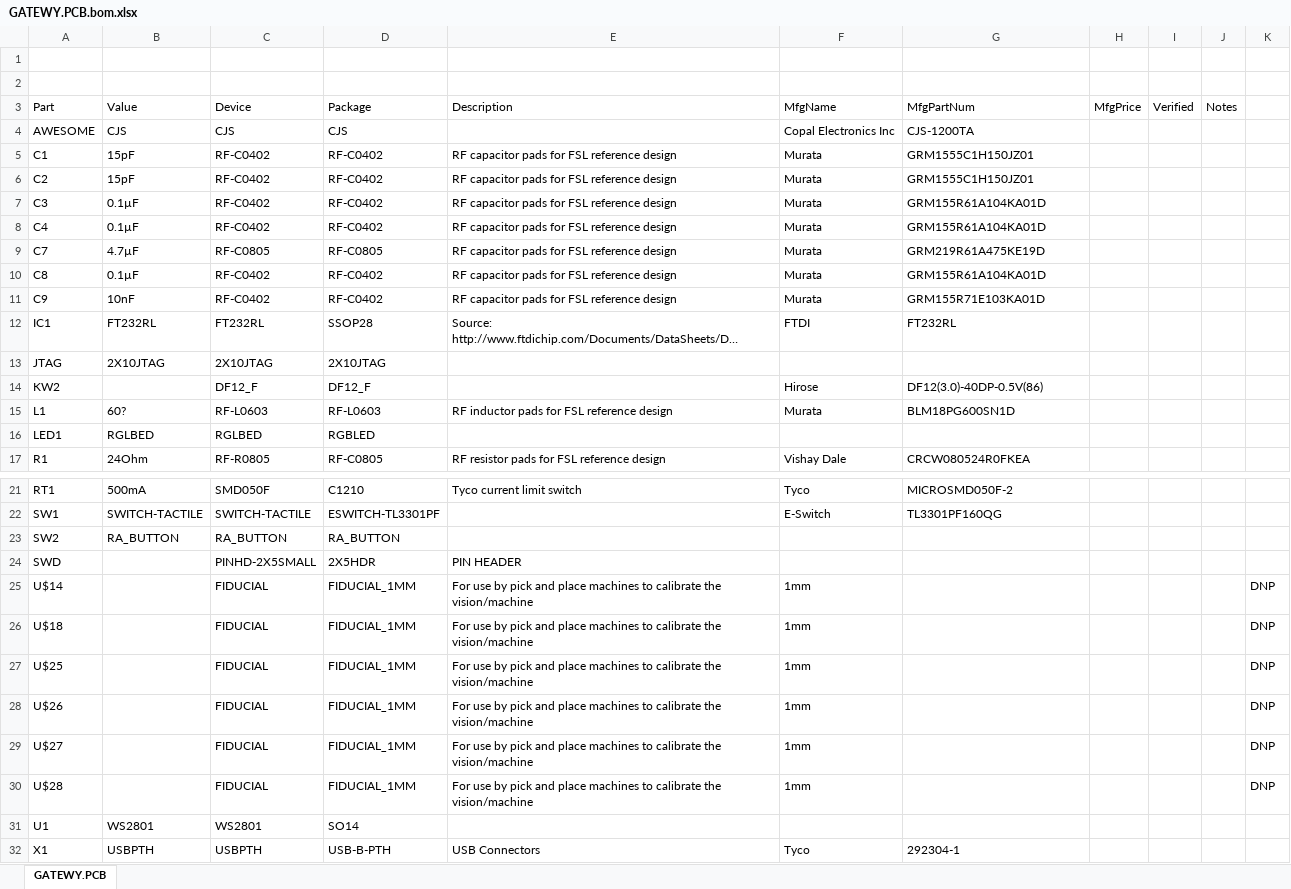
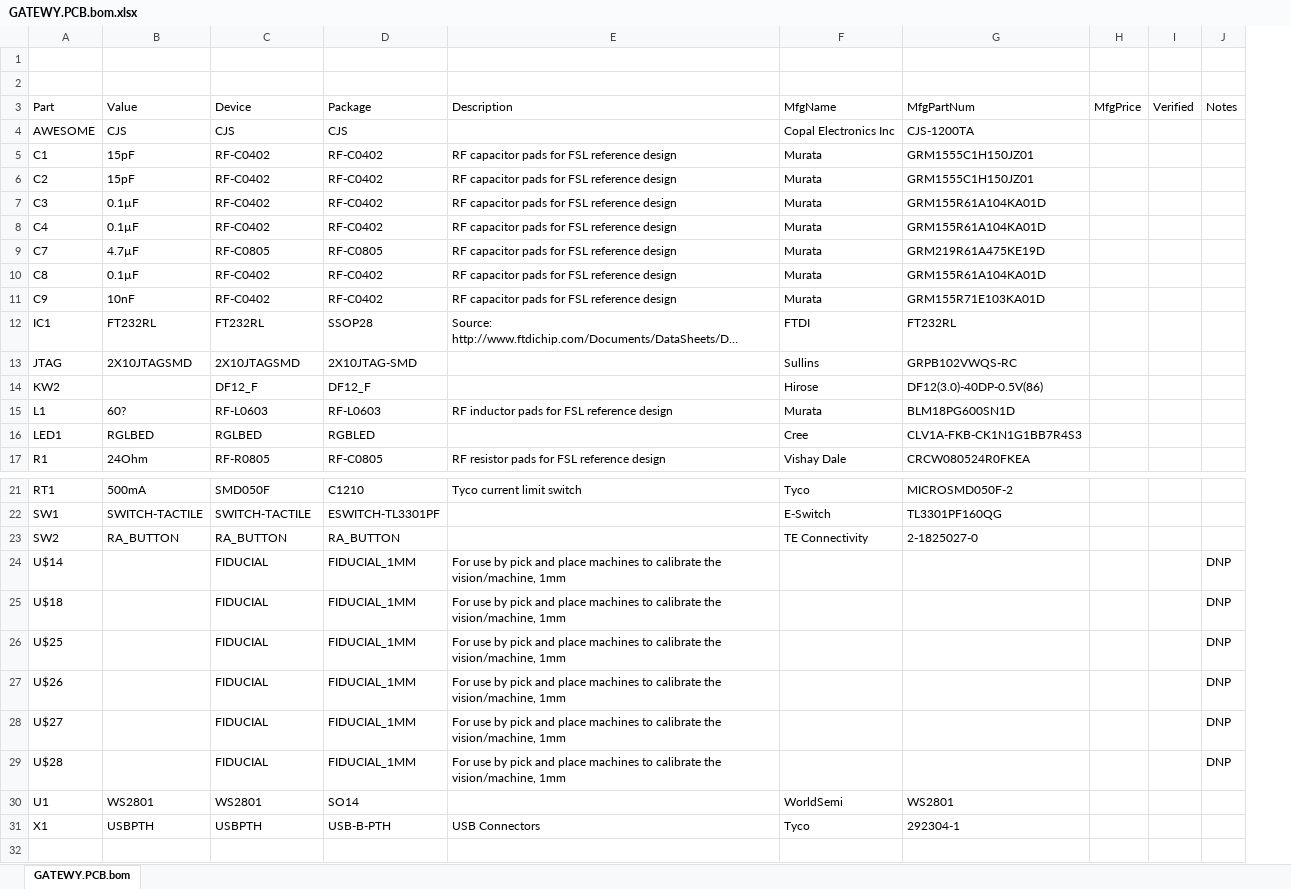
Before and after one commit to codeshelf/GATEWY.PCB, an Excel workbook: Production/GATEWY.PCB.bom.xlsx, sheet GATEWY.PCB.bom, drawn as a sheet; only a part is shown, gaps mark what is left out; long unchanged cells end in …; values as stored, in another font and other column widths than the file's, no borders; removed rows and columns are numbered as before the commit, all else as after; the diff names each change by its address in the sheet, - before the commit and + after, or states it on an @@ line.

```diff
--- a/Production/GATEWY.PCB.bom.xlsx (sheet GATEWY.PCB.bom)
+++ b/Production/GATEWY.PCB.bom.xlsx (sheet GATEWY.PCB.bom)
-sheet tab: GATEWY.PCB
+sheet tab: GATEWY.PCB.bom
-column J, row 3: Notes
-J3: (empty)
+J3: Notes
-B13: 2X10JTAG
+B13: 2X10JTAGSMD
-C13: 2X10JTAG
+C13: 2X10JTAGSMD
-D13: 2X10JTAG
+D13: 2X10JTAG-SMD
-F13: (empty)
+F13: Sullins
-G13: (empty)
+G13: GRPB102VWQS-RC
-F16: (empty)
+F16: Cree
-G16: (empty)
+G16: CLV1A-FKB-CK1N1G1BB7R4S3
-F23: (empty)
+F23: TE Connectivity
-G23: (empty)
+G23: 2-1825027-0
-row 24: SWD |  | PINHD-2X5SMALL | 2X5HDR | PIN HEADER
-E24:E29: …calibrate the vision/machine
+E24:E29: …calibrate the vision/machine, 1mm
-F24:F29: 1mm
+F24:F29: (empty)
-F30: (empty)
+F30: WorldSemi
-G30: (empty)
+G30: WS2801
```
Also changed, not shown: 4 other files.
